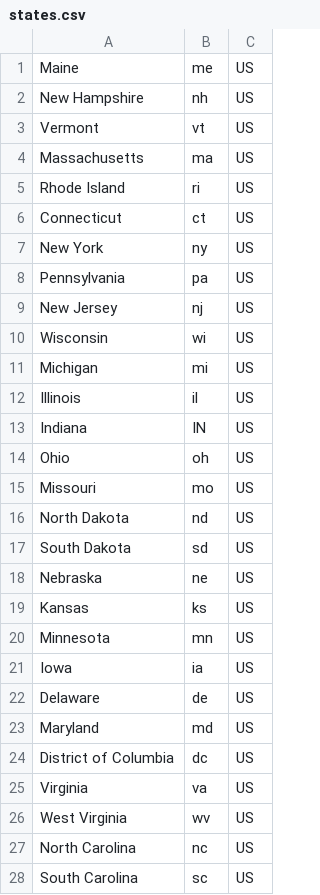
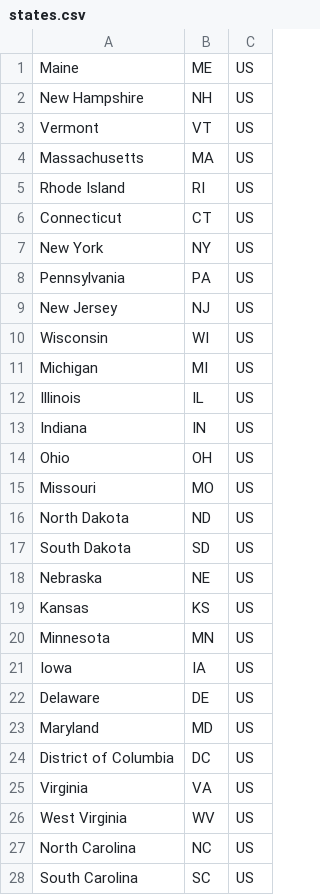
Before and after one commit to Ihyatt/seed_web, a CSV file: db/seeds/states.csv, drawn as a sheet; only a part is shown; the diff covers the shown part only.

Commit message:
upper case states

```diff
--- a/db/seeds/states.csv
+++ b/db/seeds/states.csv
@@ -1,28 +1,28 @@
-Maine,me,US
-New Hampshire,nh,US
-Vermont,vt,US
-Massachusetts,ma,US
-Rhode Island,ri,US
-Connecticut,ct,US
-New York,ny,US
-Pennsylvania,pa,US
-New Jersey,nj,US
-Wisconsin,wi,US
-Michigan,mi,US
-Illinois,il,US
+Maine,ME,US
+New Hampshire,NH,US
+Vermont,VT,US
+Massachusetts,MA,US
+Rhode Island,RI,US
+Connecticut,CT,US
+New York,NY,US
+Pennsylvania,PA,US
+New Jersey,NJ,US
+Wisconsin,WI,US
+Michigan,MI,US
+Illinois,IL,US
 Indiana,IN,US
-Ohio,oh,US
-Missouri,mo,US
-North Dakota,nd,US
-South Dakota,sd,US
-Nebraska,ne,US
-Kansas,ks,US
-Minnesota,mn,US
-Iowa,ia,US
-Delaware,de,US
-Maryland,md,US
-District of Columbia,dc,US
-Virginia,va,US
-West Virginia,wv,US
-North Carolina,nc,US
-South Carolina,sc,US
+Ohio,OH,US
+Missouri,MO,US
+North Dakota,ND,US
+South Dakota,SD,US
+Nebraska,NE,US
+Kansas,KS,US
+Minnesota,MN,US
+Iowa,IA,US
+Delaware,DE,US
+Maryland,MD,US
+District of Columbia,DC,US
+Virginia,VA,US
+West Virginia,WV,US
+North Carolina,NC,US
+South Carolina,SC,US
```
Also changed, not shown: 23 edited cells elsewhere in this file.
